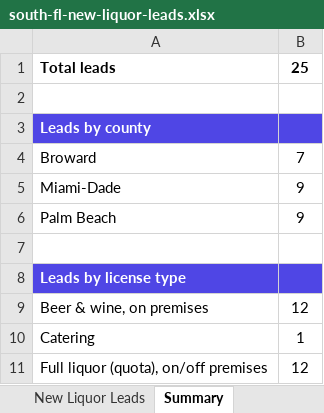
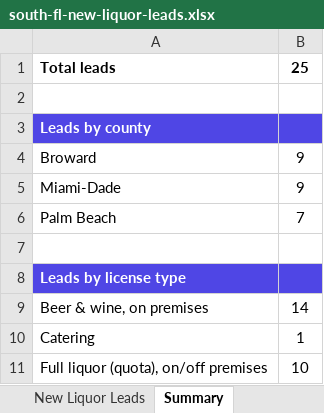
Before and after one commit to abragaw2316/newvenuedata, an Excel workbook: validation/south-fl-new-liquor-leads.xlsx, sheet Summary, drawn as a sheet; values as stored, in another font and other column widths than the file's, no borders; the diff names each change by its address in the sheet, - before the commit and + after, or states it on an @@ line.

```diff
--- a/validation/south-fl-new-liquor-leads.xlsx (sheet Summary)
+++ b/validation/south-fl-new-liquor-leads.xlsx (sheet Summary)
-B4: 7
+B4: 9
-B6: 9
+B6: 7
-B9: 12
+B9: 14
-B11: 12
+B11: 10
```
Also changed, not shown: sheet New Liquor Leads, 7 other files.
